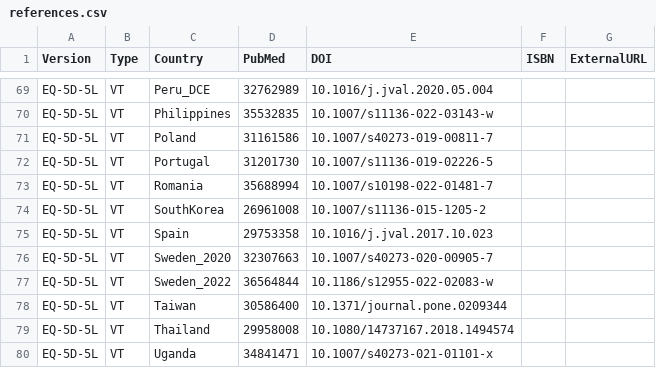
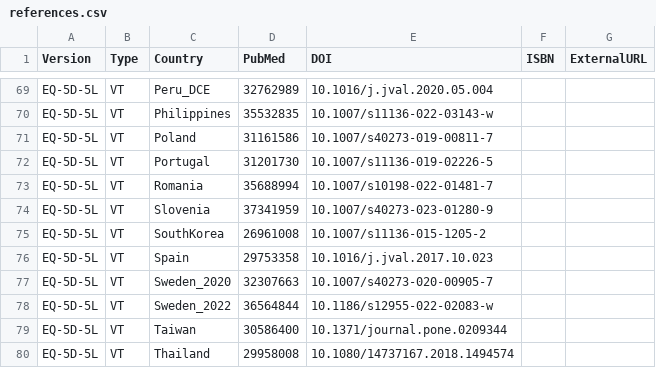
Before and after one commit to fragla/eq5d, a CSV file: data-raw/references.csv, drawn as a sheet; only a part is shown, gaps mark what is left out; the shorter side is filled out with more unchanged rows.

```diff
--- a/data-raw/references.csv
+++ b/data-raw/references.csv
@@ -73,2 +73,3 @@ EQ-5D-5L,VT,Portugal,31201730,10.1007/s11136-019-02226-5,,
 EQ-5D-5L,VT,Romania,35688994,10.1007/s10198-022-01481-7,,
+EQ-5D-5L,VT,Slovenia,37341959,10.1007/s40273-023-01280-9,,
 EQ-5D-5L,VT,SouthKorea,26961008,10.1007/s11136-015-1205-2,,
```
Also changed, not shown: data-raw/VT.csv, 4 other files.
